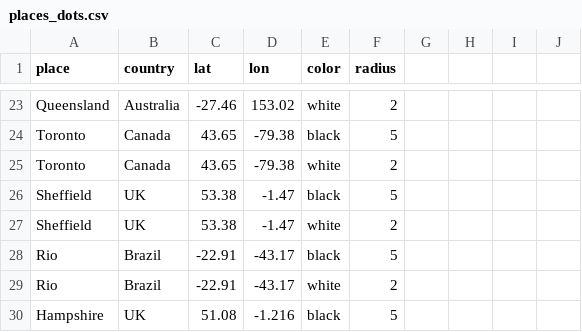
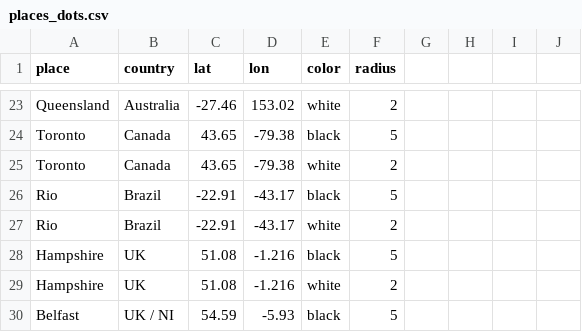
Before and after one commit to lewiskilleodi/nodes_map, a CSV file: data/places_dots.csv, drawn as a sheet; only a part is shown, gaps mark what is left out; the shorter side is filled out with more unchanged rows.

Commit message:
Remove Sheffield

```diff
--- a/data/places_dots.csv
+++ b/data/places_dots.csv
@@ -25,4 +25,2 @@ Toronto,Canada,43.65,-79.38,black,5,,,,
 Toronto,Canada,43.65,-79.38,white,2,,,,
-Sheffield,UK,53.38,-1.47,black,5,,,,
-Sheffield,UK,53.38,-1.47,white,2,,,,
 Rio,Brazil,-22.91,-43.17,black,5,,,,
```
